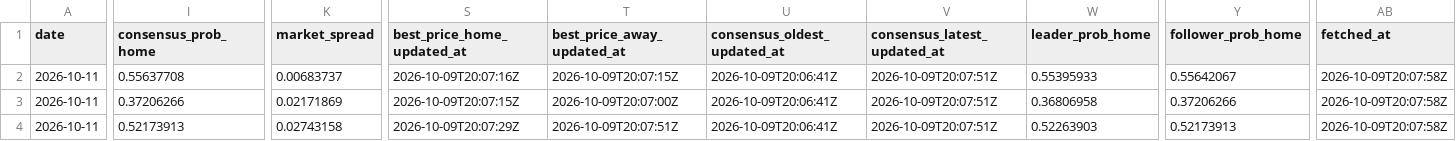
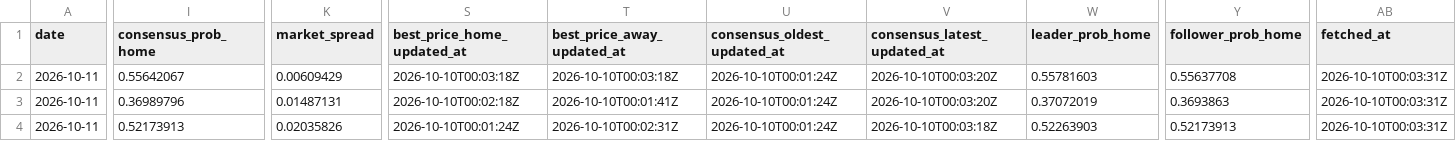
Before and after one commit to joshuakingsland/claude-diamond, a CSV file: data/lines_upcoming.csv, drawn as a sheet; only a part is shown, gaps mark what is left out; the diff covers the shown part only; the diff names each change by its address in the sheet, - before the commit and + after, or states it on an @@ line.

```diff
--- a/data/lines_upcoming.csv
+++ b/data/lines_upcoming.csv
-I2 (consensus_prob_home): 0.55637708
+I2 (consensus_prob_home): 0.55642067
-K2 (market_spread): 0.00683737
+K2 (market_spread): 0.00609429
-S2 (best_price_home_updated_at): 2026-10-09T20:07:16Z
+S2 (best_price_home_updated_at): 2026-10-10T00:03:18Z
-T2 (best_price_away_updated_at): 2026-10-09T20:07:15Z
+T2 (best_price_away_updated_at): 2026-10-10T00:03:18Z
-U2:U4 (consensus_oldest_updated_at): 2026-10-09T20:06:41Z
+U2:U4 (consensus_oldest_updated_at): 2026-10-10T00:01:24Z
-V2:V3 (consensus_latest_updated_at): 2026-10-09T20:07:51Z
+V2:V3 (consensus_latest_updated_at): 2026-10-10T00:03:20Z
-W2 (leader_prob_home): 0.55395933
+W2 (leader_prob_home): 0.55781603
-Y2 (follower_prob_home): 0.55642067
+Y2 (follower_prob_home): 0.55637708
-AB2:AB4 (fetched_at): 2026-10-09T20:07:58Z
+AB2:AB4 (fetched_at): 2026-10-10T00:03:31Z
-I3 (consensus_prob_home): 0.37206266
+I3 (consensus_prob_home): 0.36989796
-K3 (market_spread): 0.02171869
+K3 (market_spread): 0.01487131
-S3 (best_price_home_updated_at): 2026-10-09T20:07:15Z
+S3 (best_price_home_updated_at): 2026-10-10T00:02:18Z
-T3 (best_price_away_updated_at): 2026-10-09T20:07:00Z
+T3 (best_price_away_updated_at): 2026-10-10T00:01:41Z
-W3 (leader_prob_home): 0.36806958
+W3 (leader_prob_home): 0.37072019
-Y3 (follower_prob_home): 0.37206266
+Y3 (follower_prob_home): 0.3693863
-K4 (market_spread): 0.02743158
+K4 (market_spread): 0.02035826
-S4 (best_price_home_updated_at): 2026-10-09T20:07:29Z
+S4 (best_price_home_updated_at): 2026-10-10T00:01:24Z
-T4 (best_price_away_updated_at): 2026-10-09T20:07:51Z
+T4 (best_price_away_updated_at): 2026-10-10T00:02:31Z
-V4 (consensus_latest_updated_at): 2026-10-09T20:07:51Z
+V4 (consensus_latest_updated_at): 2026-10-10T00:03:18Z
```
Also changed, not shown: 38 edited cells elsewhere in this file, data/statcast/no_games.csv, 2 other files.
